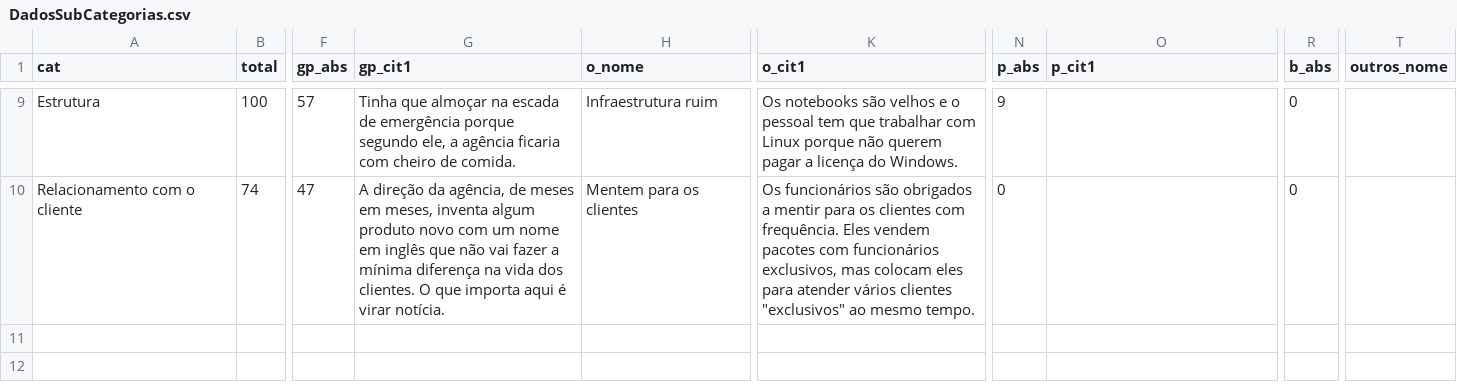
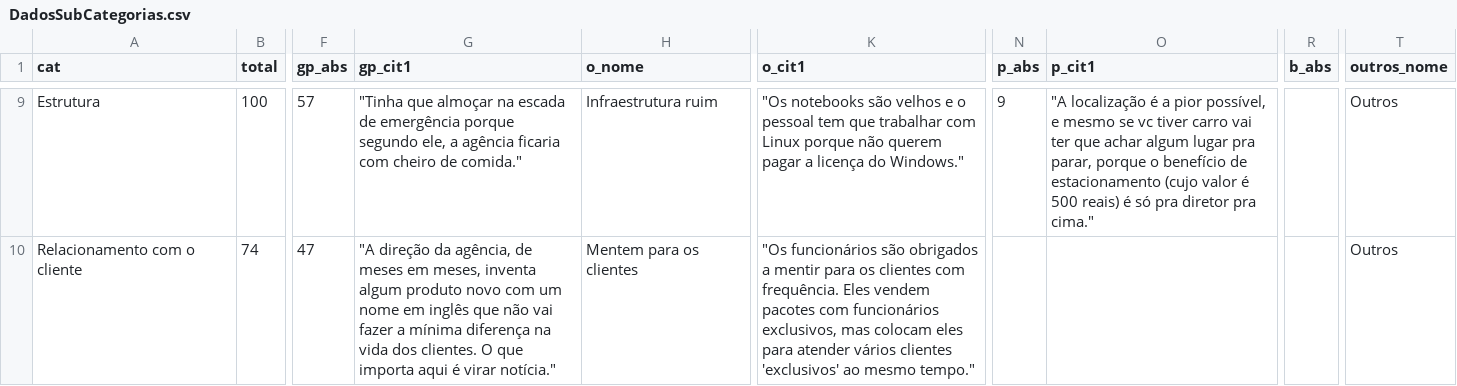
Before and after one commit to pessoaflavio/adworld, a CSV file: data/DadosSubCategorias.csv, drawn as a sheet; only a part is shown, gaps mark what is left out; the diff covers the shown part only; the diff names each change by its address in the sheet, - before the commit and + after, or states it on an @@ line.

```diff
--- a/data/DadosSubCategorias.csv
+++ b/data/DadosSubCategorias.csv
-G9 (gp_cit1): Tinha que almoçar na escada de emergência porque segundo ele, a agência ficaria com cheiro de comida.
+G9 (gp_cit1): "Tinha que almoçar na escada de emergência porque segundo ele, a agência ficaria com cheiro de comida."
-K9 (o_cit1): Os notebooks são velhos e o pessoal tem que trabalhar com Linux porque não querem pagar a licença do Windows.
+K9 (o_cit1): "Os notebooks são velhos e o pessoal tem que trabalhar com Linux porque não querem pagar a licença do Windows."
-O9 (p_cit1): (empty)
+O9 (p_cit1): "A localização é a pior possível, e mesmo se vc tiver carro vai ter que achar algum lugar pra parar, porque o benefício de estacionamento (cujo valor é 500 reais) é só pra diretor pra cima."
-R9:R10 (b_abs): 0
+R9:R10 (b_abs): (empty)
-T9:T10 (outros_nome): (empty)
+T9:T10 (outros_nome): Outros
-G10 (gp_cit1): A direção da agência, de meses em meses, inventa algum produto novo com um nome em inglês que não vai fazer a mínima diferença na vida dos clientes. O que importa aqui é virar notícia.
+G10 (gp_cit1): "A direção da agência, de meses em meses, inventa algum produto novo com um nome em inglês que não vai fazer a mínima diferença na vida dos clientes. O que importa aqui é virar notícia."
-K10 (o_cit1): Os funcionários são obrigados a mentir para os clientes com frequência. Eles vendem pacotes com funcionários exclusivos, mas colocam eles para atender vários clientes "exclusivos" ao mesmo tempo.
+K10 (o_cit1): "Os funcionários são obrigados a mentir para os clientes com frequência. Eles vendem pacotes com funcionários exclusivos, mas colocam eles para atender vários clientes 'exclusivos' ao mesmo tempo."
-N10 (p_abs): 0
+N10 (p_abs): (empty)
```
Also changed, not shown: 28 edited cells elsewhere in this file, 9 other files.
